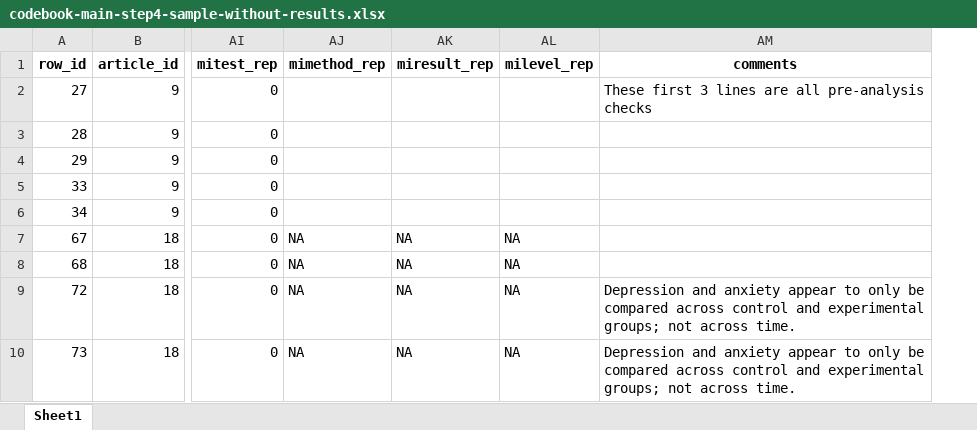
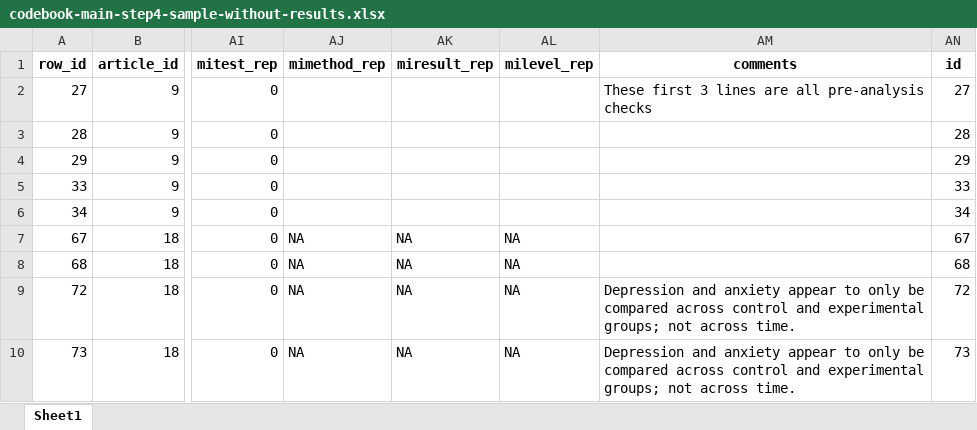
Before and after one commit to emaassen/paper-reviewmi, an Excel workbook: data/codebook-main-step4-sample-without-results.xlsx, sheet Sheet1, drawn as a sheet; only a part is shown, gaps mark what is left out; values as stored, in another font and other column widths than the file's, no borders; the diff names each change by its address in the sheet, - before the commit and + after, or states it on an @@ line.

```diff
--- a/data/codebook-main-step4-sample-without-results.xlsx (sheet Sheet1)
+++ b/data/codebook-main-step4-sample-without-results.xlsx (sheet Sheet1)
+column AN (id), rows 2-10: 27 | 28 | 29 | 33 | 34 | 67 | 68 | 72 | 73
```
Also changed, not shown: data/codebook-main-step1.xlsx, data/codebook-main-step2step3-sample-without-results.xlsx, 15 other files.
